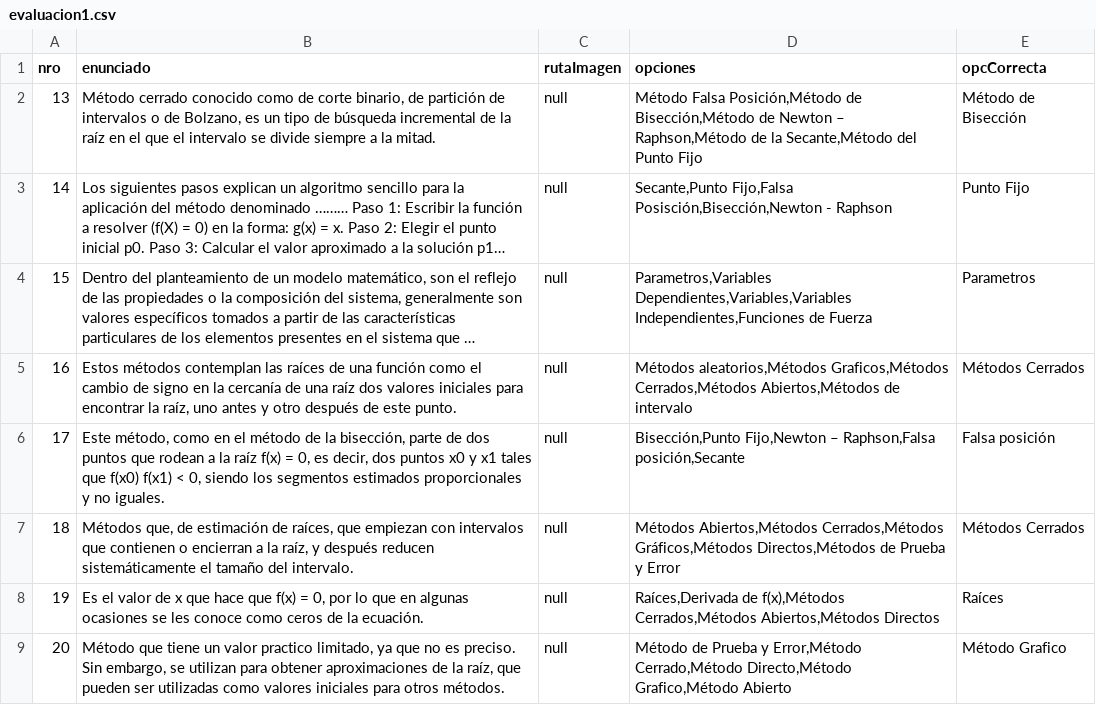
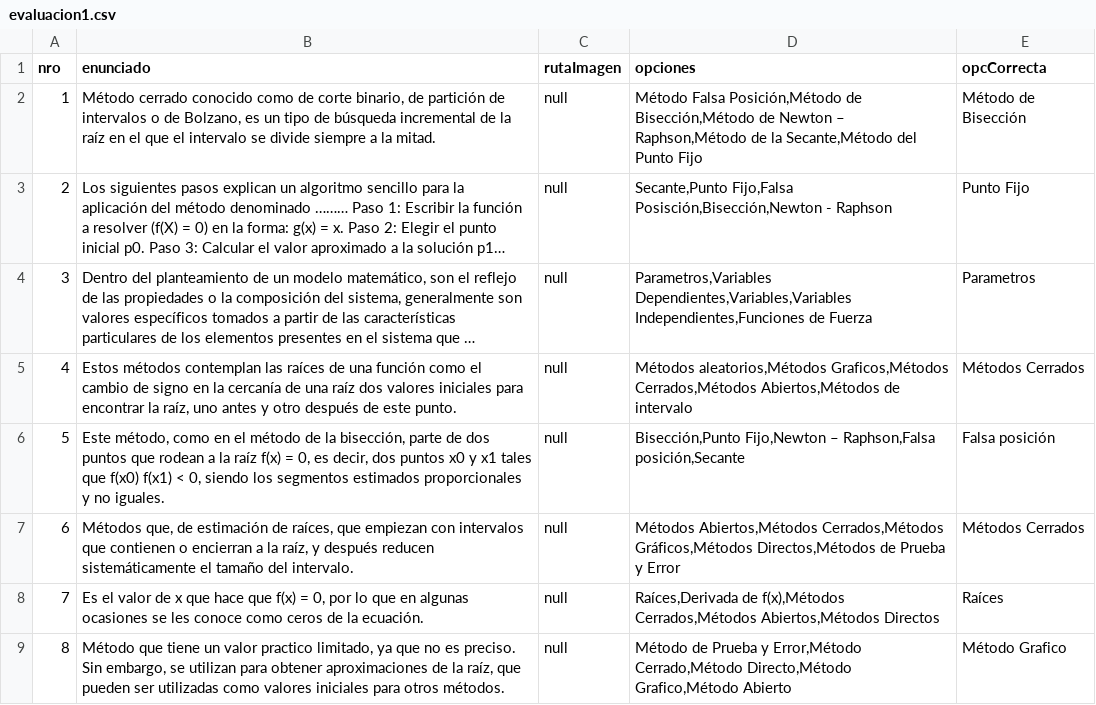
Before and after one commit to jhonatanAcuna/MN-PROJECT, a CSV file: evaluacion1.csv, drawn as a sheet; long unchanged cells end in …; the diff names each change by its address in the sheet, - before the commit and + after, or states it on an @@ line.

```diff
--- a/evaluacion1.csv
+++ b/evaluacion1.csv
-A2 (nro): 13
+A2 (nro): 1
-A3 (nro): 14
+A3 (nro): 2
-A4 (nro): 15
+A4 (nro): 3
-A5 (nro): 16
+A5 (nro): 4
-A6 (nro): 17
+A6 (nro): 5
-A7 (nro): 18
+A7 (nro): 6
-A8 (nro): 19
+A8 (nro): 7
-A9 (nro): 20
+A9 (nro): 8
```
Also changed, not shown: 1 other file.
